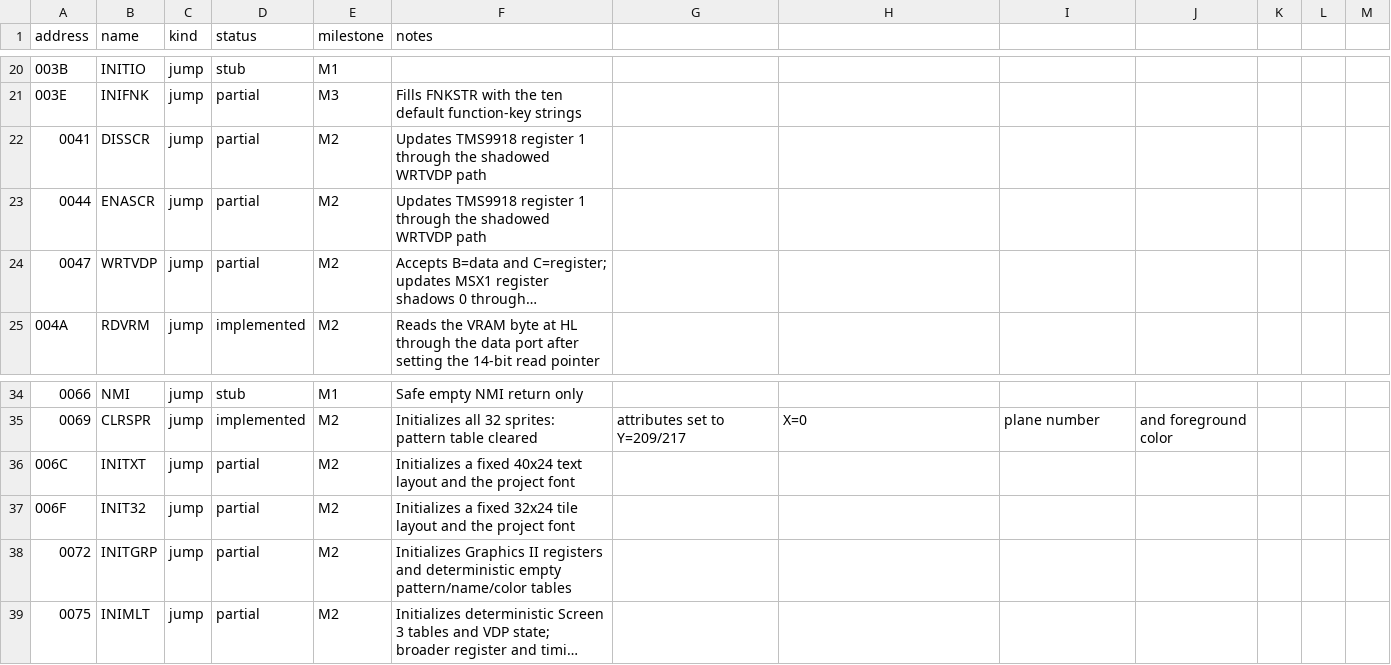
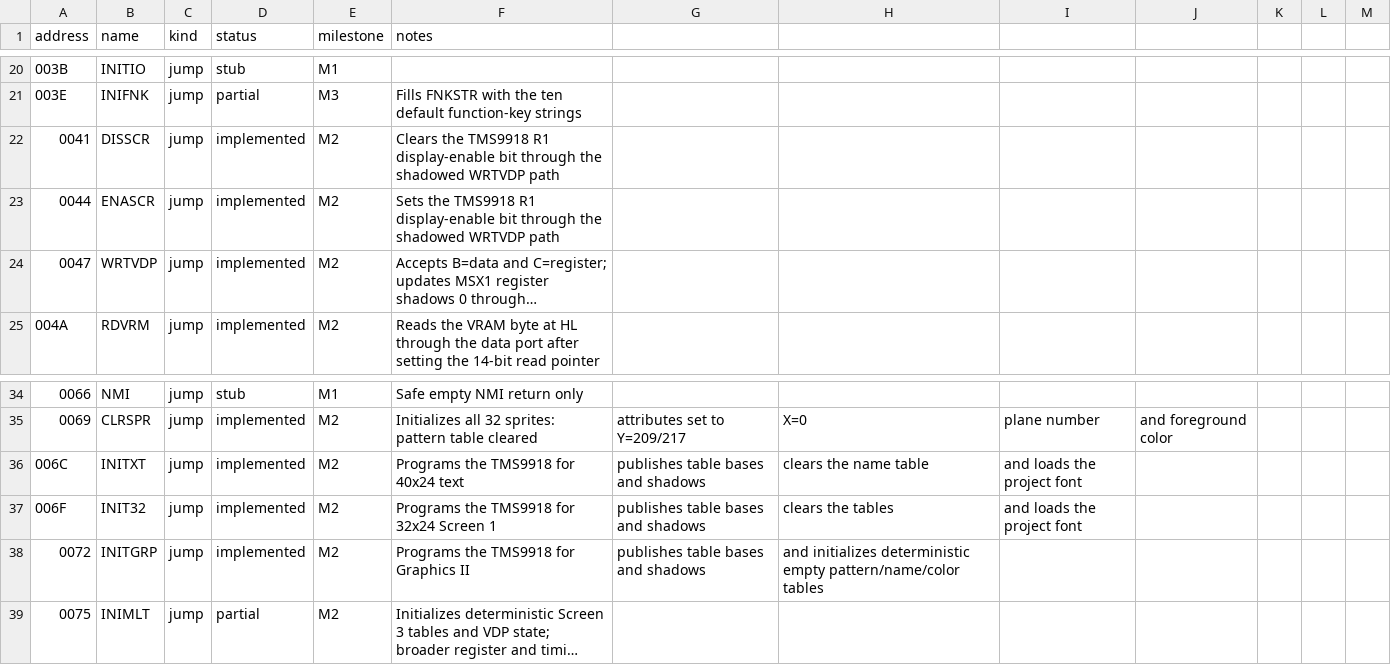
Before and after one commit to salvogendut/rainbios, a CSV file: docs/abi/main-bios.csv, drawn as a sheet; only a part is shown, gaps mark what is left out; long unchanged cells end in …; the diff names each change by its address in the sheet, - before the commit and + after, or states it on an @@ line.

Commit message:
M2: verify TMS9918 VDP-state initialization
The boot already publishes all eight TMS9918 register shadows and a
consistent Graphics II state; this slice locks the contract in with a
dedicated probe and validator. It verifies that the live VDP registers
equal their shadows at boot and after every mode switch, that the
name/pattern/colour/sprite bases and SCRMOD/LINLEN are published per mode,
that DISSCR/ENASCR toggle the R1 display bit through the shadowed path, and
that WRTVDP keeps the shadows in sync. No firmware changes were needed; the
ROM is unchanged.

The new test-openmsx-vdpstate target and seven host-side negative tests
cover the boot, display-toggle, shadow-write, and per-mode states. The
DISSCR/ENASCR/WRTVDP/INITXT/INIT32/INITGRP ABI statuses move from partial
to implemented.

Docs (ROADMAP M2K, ABI main-bios.csv, REFERENCES, HANDOVER) updated.

```diff
--- a/docs/abi/main-bios.csv
+++ b/docs/abi/main-bios.csv
-D22:D24 (status): partial
+D22:D24 (status): implemented
-F22 (notes): Updates TMS9918 register 1 through the…
+F22 (notes): Clears the TMS9918 R1 display-enable bit through the…
-F23 (notes): Updates TMS9918 register 1 through the…
+F23 (notes): Sets the TMS9918 R1 display-enable bit through the…
-D36:D38 (status): partial
+D36:D38 (status): implemented
-F36 (notes): Initializes a fixed 40x24 text layout and the project font
+F36 (notes): Programs the TMS9918 for 40x24 text
-G36:G38: (empty)
+G36:G38: publishes table bases and shadows
-H36: (empty)
+H36: clears the name table
-I36:I37: (empty)
+I36:I37: and loads the project font
-F37 (notes): Initializes a fixed 32x24 tile layout and the project font
+F37 (notes): Programs the TMS9918 for 32x24 Screen 1
-H37: (empty)
+H37: clears the tables
-F38 (notes): Initializes Graphics II registers and deterministic empty pattern/name/color tables
+F38 (notes): Programs the TMS9918 for Graphics II
-H38: (empty)
+H38: and initializes deterministic empty pattern/name/color tables
```
Also changed, not shown: 7 other files.
